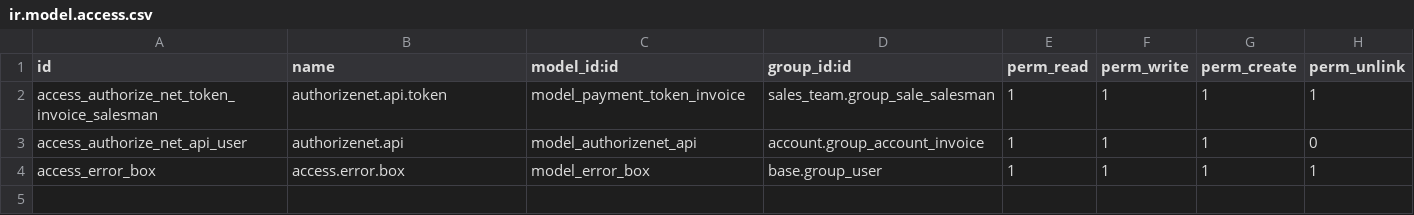
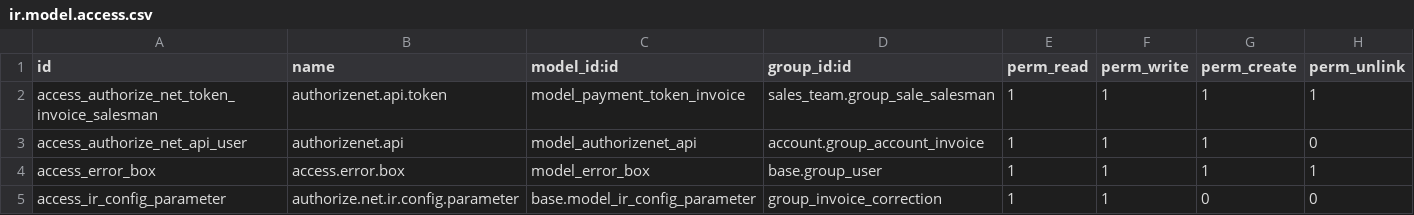
Before and after one commit to confianz/Odoo, a CSV file: authorize_net_integration/security/ir.model.access.csv, drawn as a sheet; the diff names each change by its address in the sheet, - before the commit and + after, or states it on an @@ line.

```diff
--- a/authorize_net_integration/security/ir.model.access.csv
+++ b/authorize_net_integration/security/ir.model.access.csv
+row 5: access_ir_config_parameter | authorize.net.ir.config.parameter | base.model_ir_config_parameter | group_invoice_correction | 1 | 1 | 0 | 0
```
Also changed, not shown: project_extension/security/ir.model.access.csv, 13 other files.
